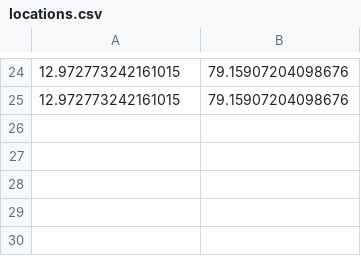
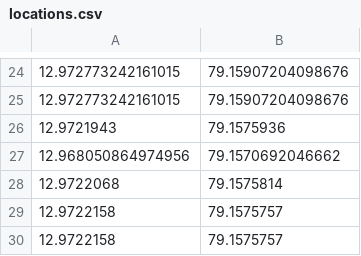
Before and after one commit to NitinTheGreat/StreetGuardian, a CSV file: reports/locations.csv, drawn as a sheet; only a part is shown, gaps mark what is left out.

```diff
--- a/reports/locations.csv
+++ b/reports/locations.csv
@@ -25 +25,6 @@
 12.972773242161015,79.15907204098676
+12.9721943,79.1575936
+12.968050864974956,79.1570692046662
+12.9722068,79.1575814
+12.9722158,79.1575757
+12.9722158,79.1575757
```
Also changed, not shown: 4 other files.
